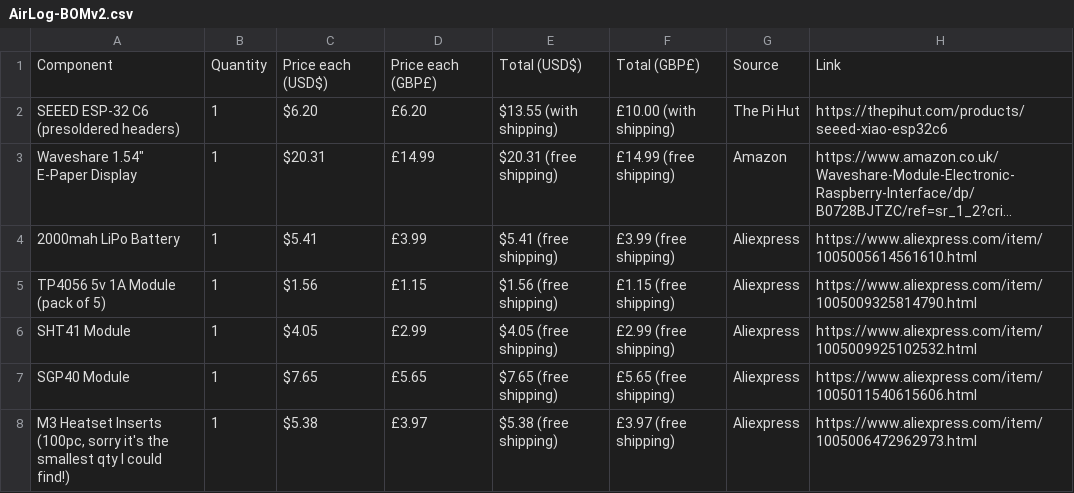
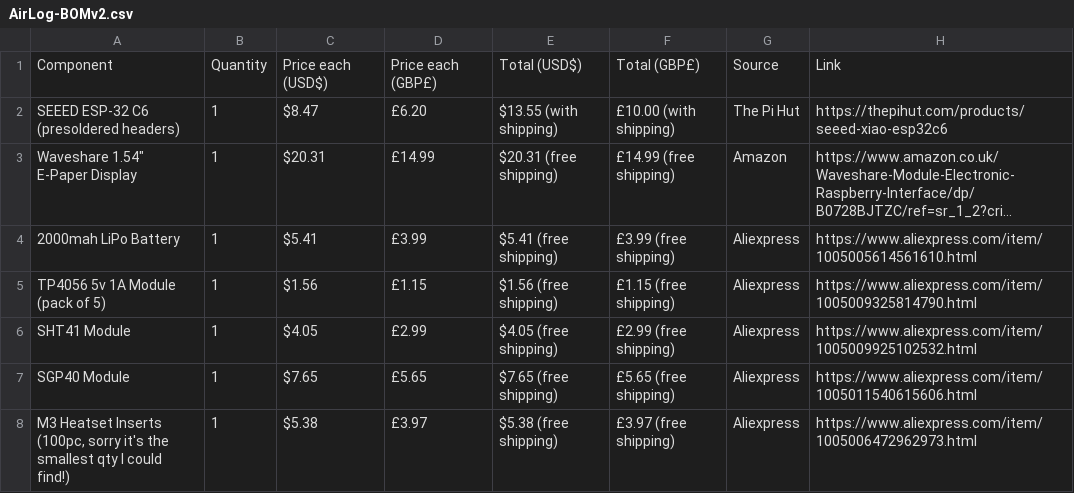
Before and after one commit to wjmlewis/AirLog-E, a CSV file: BOM/AirLog-BOMv2.csv, drawn as a sheet; only a part is shown; long unchanged cells end in …; the diff names each change by its address in the sheet, - before the commit and + after, or states it on an @@ line.

Commit message:
Update BOM with new prices and components

```diff
--- a/BOM/AirLog-BOMv2.csv
+++ b/BOM/AirLog-BOMv2.csv
-C2: $6.20
+C2: $8.47
```
